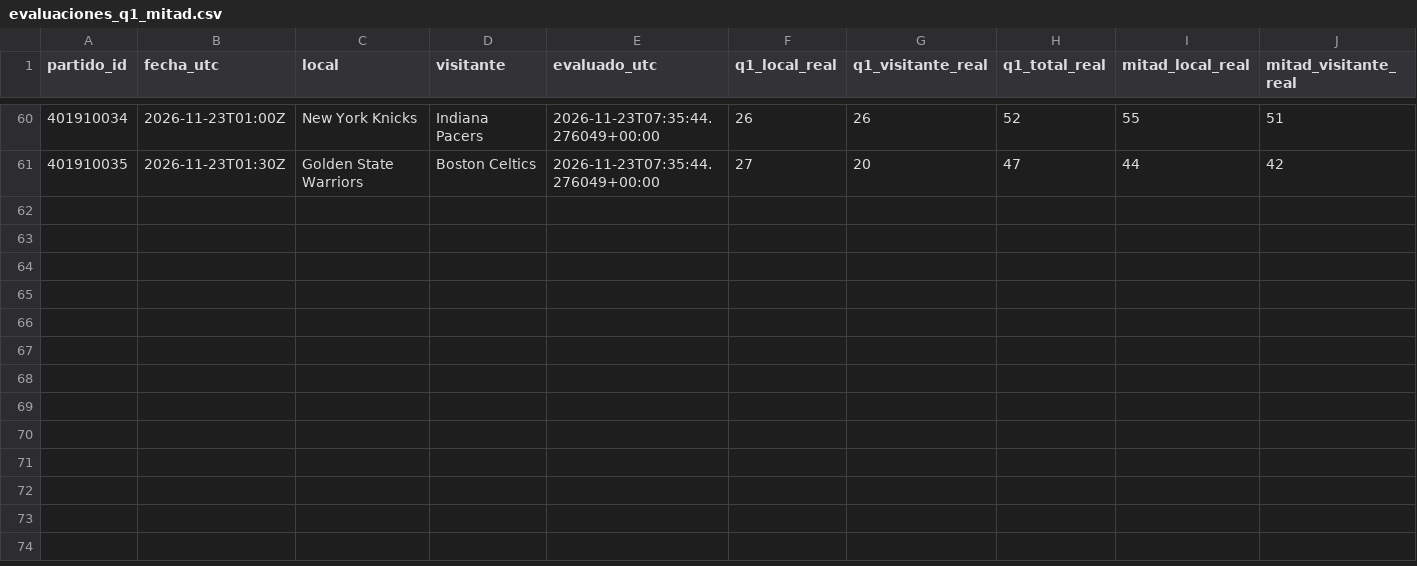
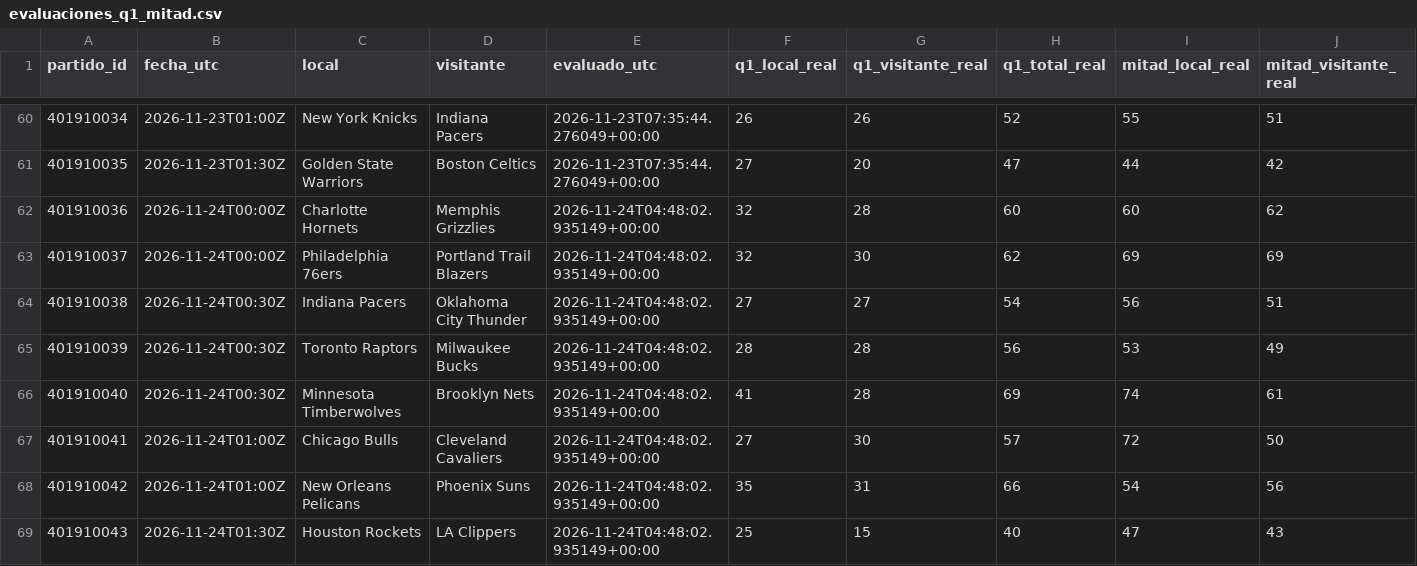
Before and after one commit to xooads1985-afk/nfl-betting-app, a CSV file: nba_seguimiento_prospectivo/evaluaciones_q1_mitad.csv, drawn as a sheet; only a part is shown, gaps mark what is left out; rows hold the shown columns only; the diff names each change by its address in the sheet, - before the commit and + after, or states it on an @@ line.

```diff
--- a/nba_seguimiento_prospectivo/evaluaciones_q1_mitad.csv
+++ b/nba_seguimiento_prospectivo/evaluaciones_q1_mitad.csv
+row 62: 401910036 | 2026-11-24T00:00Z | Charlotte Hornets | Memphis Grizzlies | 2026-11-24T04:48:02.935149+00:00 | 32 | 28 | 60 | 60 | 62
+row 63: 401910037 | 2026-11-24T00:00Z | Philadelphia 76ers | Portland Trail Blazers | 2026-11-24T04:48:02.935149+00:00 | 32 | 30 | 62 | 69 | 69
+row 64: 401910038 | 2026-11-24T00:30Z | Indiana Pacers | Oklahoma City Thunder | 2026-11-24T04:48:02.935149+00:00 | 27 | 27 | 54 | 56 | 51
+row 65: 401910039 | 2026-11-24T00:30Z | Toronto Raptors | Milwaukee Bucks | 2026-11-24T04:48:02.935149+00:00 | 28 | 28 | 56 | 53 | 49
+row 66: 401910040 | 2026-11-24T00:30Z | Minnesota Timberwolves | Brooklyn Nets | 2026-11-24T04:48:02.935149+00:00 | 41 | 28 | 69 | 74 | 61
+row 67: 401910041 | 2026-11-24T01:00Z | Chicago Bulls | Cleveland Cavaliers | 2026-11-24T04:48:02.935149+00:00 | 27 | 30 | 57 | 72 | 50
+row 68: 401910042 | 2026-11-24T01:00Z | New Orleans Pelicans | Phoenix Suns | 2026-11-24T04:48:02.935149+00:00 | 35 | 31 | 66 | 54 | 56
+row 69: 401910043 | 2026-11-24T01:30Z | Houston Rockets | LA Clippers | 2026-11-24T04:48:02.935149+00:00 | 25 | 15 | 40 | 47 | 43
```
Also changed, not shown: 1 other file.
